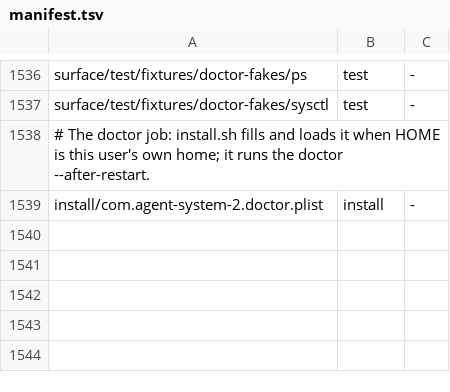
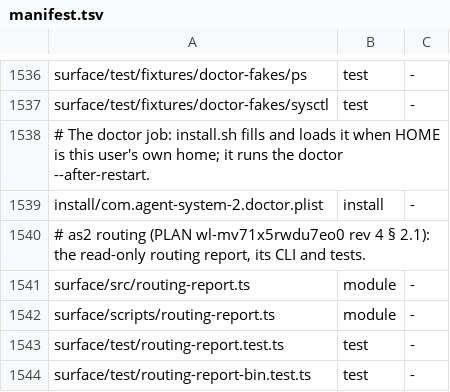
Before and after one commit to thewolff/agent-system-2.0, a TSV file: install/manifest.tsv, drawn as a sheet; only a part is shown, gaps mark what is left out; the diff names each change by its address in the sheet, - before the commit and + after, or states it on an @@ line.

Commit message:
routing: as2 routing report over the routings table, per-hand cost (wl-mv71x5rwdu7eo0 sl-rp-report)

```diff
--- a/install/manifest.tsv
+++ b/install/manifest.tsv
+row 1540: # as2 routing (PLAN wl-mv71x5rwdu7eo0 rev 4 § 2.1): the read-only routing report, its CLI and tests.
+row 1541: surface/src/routing-report.ts | module | -
+row 1542: surface/scripts/routing-report.ts | module | -
+row 1543: surface/test/routing-report.test.ts | test | -
+row 1544: surface/test/routing-report-bin.test.ts | test | -
```
Also changed, not shown: 7 other files.
